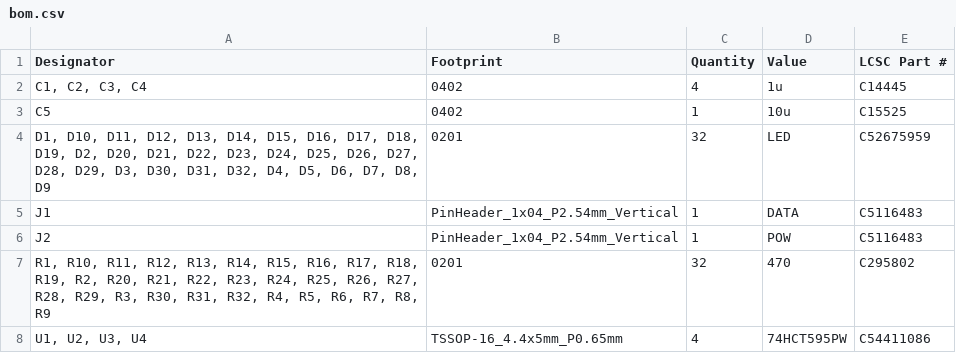
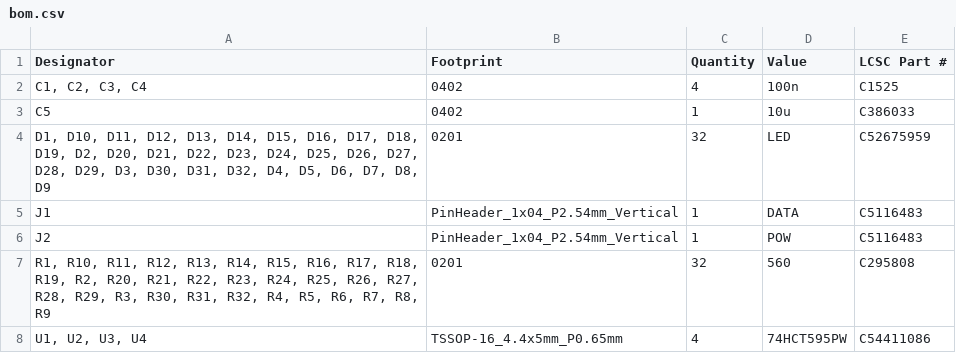
Before and after one commit to skylar-slideshows/Digilog_Capstone, a CSV file: 06_PCB/led_ring/led_ring_rev1_KICAD/production/bom.csv, drawn as a sheet.

```diff
--- a/06_PCB/led_ring/led_ring_rev1_KICAD/production/bom.csv
+++ b/06_PCB/led_ring/led_ring_rev1_KICAD/production/bom.csv
@@ -1,4 +1,4 @@
 Designator,Footprint,Quantity,Value,LCSC Part #
-"C1, C2, C3, C4",0402,4,1u,C14445
-C5,0402,1,10u,C15525
+"C1, C2, C3, C4",0402,4,100n,C1525
+C5,0402,1,10u,C386033
 "D1, D10, D11, D12, D13, D14, D15, D16, D17, D18, D19, D2, D20, D21, D22, D23, D24, D25, D26, D27, D28, D29, D3, D30, D31, D32, D4, D5, D6, D7, D8, D9",0201,32,LED,C52675959
@@ -6,3 +6,3 @@ J1,PinHeader_1x04_P2.54mm_Vertical,1,DATA,C5116483
 J2,PinHeader_1x04_P2.54mm_Vertical,1,POW,C5116483
-"R1, R10, R11, R12, R13, R14, R15, R16, R17, R18, R19, R2, R20, R21, R22, R23, R24, R25, R26, R27, R28, R29, R3, R30, R31, R32, R4, R5, R6, R7, R8, R9",0201,32,470,C295802
+"R1, R10, R11, R12, R13, R14, R15, R16, R17, R18, R19, R2, R20, R21, R22, R23, R24, R25, R26, R27, R28, R29, R3, R30, R31, R32, R4, R5, R6, R7, R8, R9",0201,32,560,C295808
 "U1, U2, U3, U4",TSSOP-16_4.4x5mm_P0.65mm,4,74HCT595PW,C54411086
```
Also changed, not shown: 7 other files.
